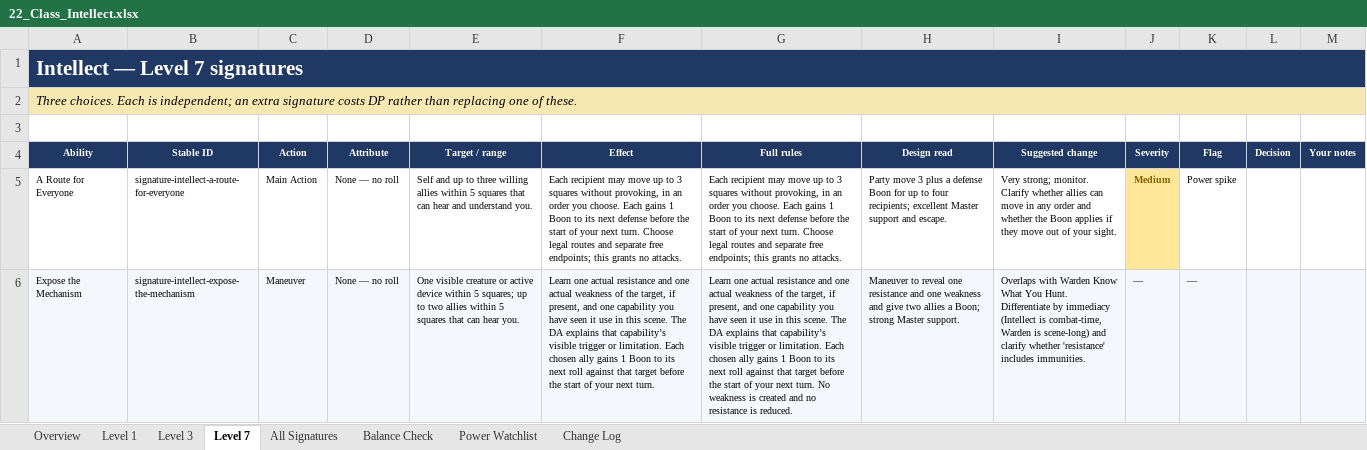
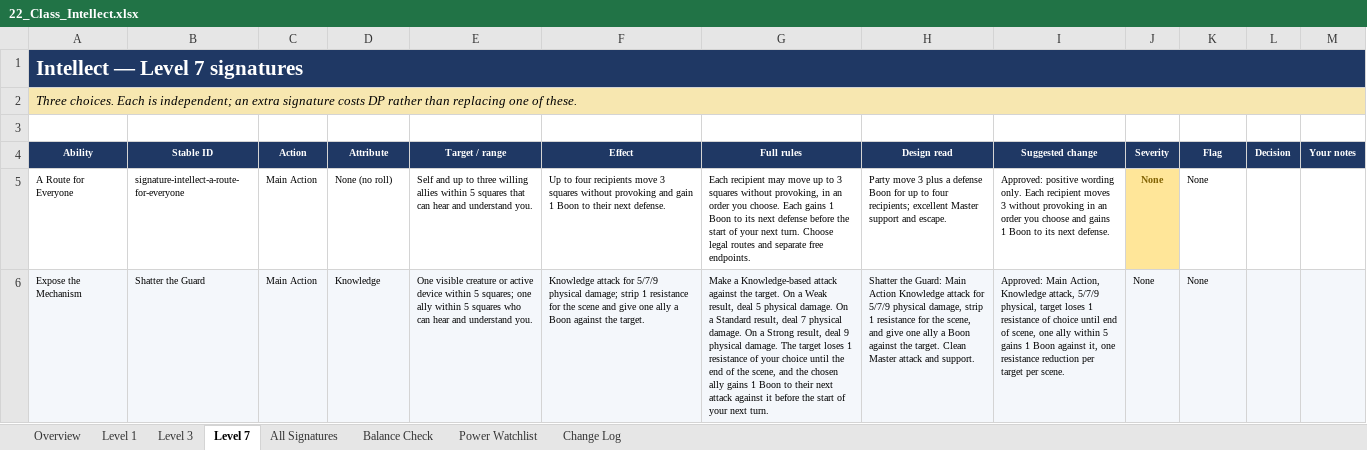
Before and after one commit to bruceamoser/heroes-of-legend, an Excel workbook: review/abilities/workbooks/22_Class_Intellect.xlsx, sheet Level 7, drawn as a sheet; only a part is shown; values as stored, in another font and other column widths than the file's, no borders; conditional formats not drawn; the diff covers the shown part only; the diff names each change by its address in the sheet, - before the commit and + after, or states it on an @@ line.

```diff
--- a/review/abilities/workbooks/22_Class_Intellect.xlsx (sheet Level 7)
+++ b/review/abilities/workbooks/22_Class_Intellect.xlsx (sheet Level 7)
-D5 (Attribute): None — no roll
+D5 (Attribute): None (no roll)
-F5 (Effect): Each recipient may move up to 3 squares without provoking, in an order you choose. Each gains 1 Boon to its next defense before the start of your next turn. Choose legal routes and separate free endpoints; this grants no attacks.
+F5 (Effect): Up to four recipients move 3 squares without provoking and gain 1 Boon to their next defense.
-G5 (Full rules): …separate free endpoints; this grants no attacks.
+G5 (Full rules): …separate free endpoints.
-I5 (Suggested change): Very strong; monitor. Clarify whether allies can move in any order and whether the Boon applies if they move out of your sight.
+I5 (Suggested change): Approved: positive wording only. Each recipient moves 3 without provoking in an order you choose and gains 1 Boon to its next defense.
-J5 (Severity): Medium
+J5 (Severity): None
-K5 (Flag): Power spike
+K5 (Flag): None
-B6 (Stable ID): signature-intellect-expose-the-mechanism
+B6 (Stable ID): Shatter the Guard
-C6 (Action): Maneuver
+C6 (Action): Main Action
-D6 (Attribute): None — no roll
+D6 (Attribute): Knowledge
-E6 (Target / range): …5 squares; up to two allies within 5 squares that can hear you.
+E6 (Target / range): …5 squares; one ally within 5 squares who can hear and understand you.
-F6 (Effect): Learn one actual resistance and one actual weakness of the target, if present, and one capability you have seen it use in this scene. The DA explains that capability’s visible trigger or limitation. Each chosen ally gains 1 Boon to its next roll against that target before the start of your next turn.
+F6 (Effect): Knowledge attack for 5/7/9 physical damage; strip 1 resistance for the scene and give one ally a Boon against the target.
-G6 (Full rules): Learn one actual resistance and one actual weakness of the target, if present, and one capability you have seen it use in this scene. The DA explains that capability’s visible trigger or limitation. Each chosen ally gains 1 Boon to its next roll against that target before the start of your next turn. No weakness is created and no resistance is reduced.
+G6 (Full rules): Make a Knowledge-based attack against the target. On a Weak result, deal 5 physical damage. On a Standard result, deal 7 physical damage. On a Strong result, deal 9 physical damage. The target loses 1 resistance of your choice until the end of the scene, and the chosen ally gains 1 Boon to their next attack against it before the start of your next turn.
-H6 (Design read): Maneuver to reveal one resistance and one weakness and give two allies a Boon; strong Master support.
+H6 (Design read): Shatter the Guard: Main Action Knowledge attack for 5/7/9 physical damage, strip 1 resistance for the scene, and give one ally a Boon against the target. Clean Master attack and support.
-I6 (Suggested change): Overlaps with Warden Know What You Hunt. Differentiate by immediacy (Intellect is combat-time, Warden is scene-long) and clarify whether 'resistance' includes immunities.
+I6 (Suggested change): Approved: Main Action, Knowledge attack, 5/7/9 physical, target loses 1 resistance of choice until end of scene, one ally within 5 gains 1 Boon against it, one resistance reduction per target per scene.
-J6 (Severity): —
+J6 (Severity): None
-K6 (Flag): —
+K6 (Flag): None
```
Also changed, not shown: 8 edited cells elsewhere in this sheet, sheet All Signatures, sheet Level 1, sheet Level 3, sheet Change Log, review/abilities/workbooks/12_Ancestry_Halfling.xlsx, review/abilities/workbooks/13_Ancestry_Human.xlsx, 39 other files.
